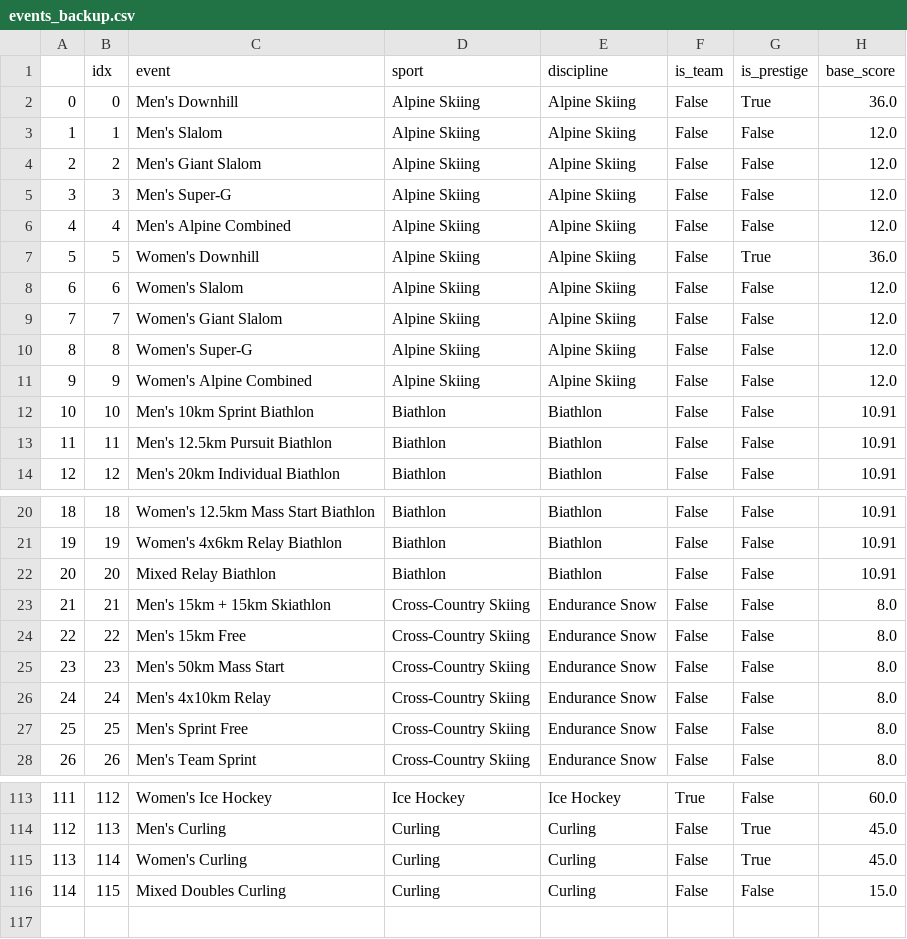
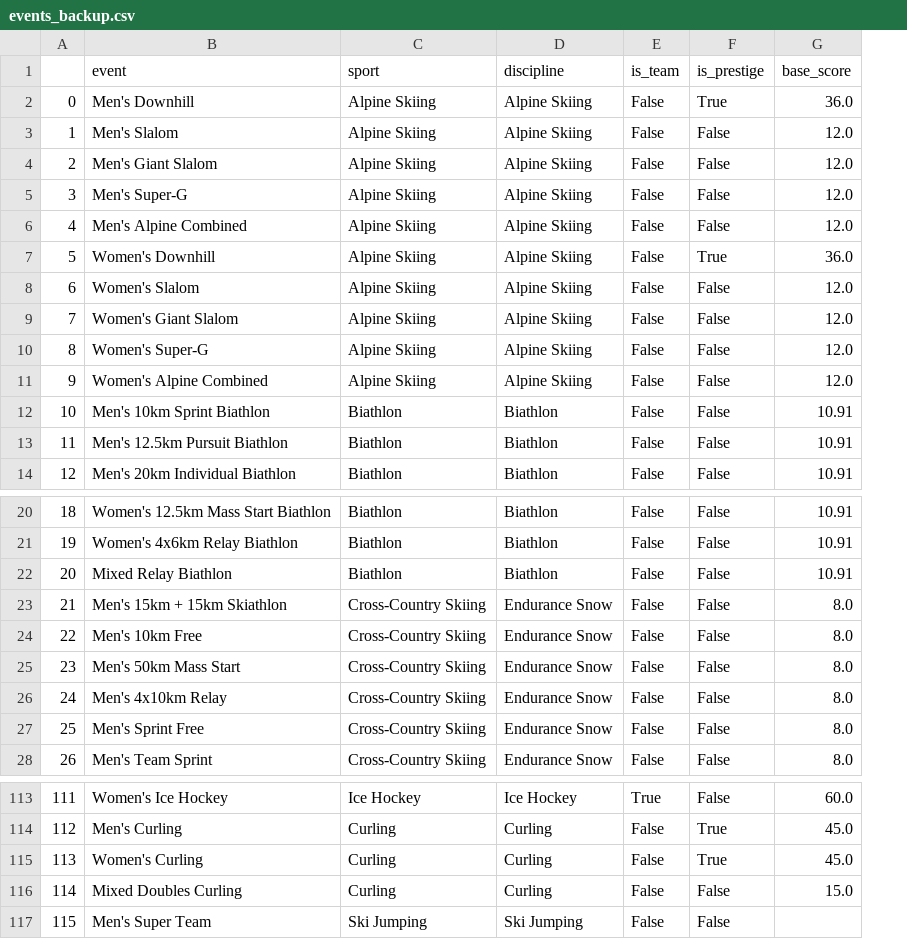
Before and after one commit to jsrowland/fantasyolympics, a CSV file: data/events_backup.csv, drawn as a sheet; only a part is shown, gaps mark what is left out; removed rows and columns are numbered as before the commit, all else as after; the diff names each change by its address in the sheet, - before the commit and + after, or states it on an @@ line.

Commit message:
we gots new data

```diff
--- a/data/events_backup.csv
+++ b/data/events_backup.csv
-column B (idx), rows 2-14: 0 | 1 | 2 | 3 | 4 | 5 | 6 | 7 | 8 | 9 | 10 | 11 | 12; rows 20-28: 18 | 19 | 20 | 21 | 22 | 23 | 24 | 25 | 26; rows 113-116: 112 | 113 | 114 | 115
-B24 (event): Men's 15km Free
+B24 (event): Men's 10km Free
+row 117: 115 | Men's Super Team | Ski Jumping | Ski Jumping | False | False
```
Also changed, not shown: data/events.csv, data/medals.csv, 8 other files.
